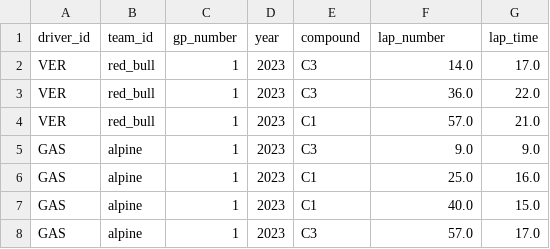
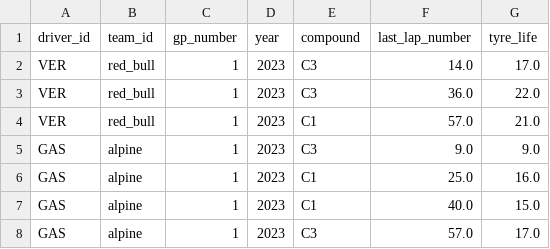
Before and after one commit to diantoniuksc/F1Strategy, a CSV file: sessionstints.csv, drawn as a sheet; only a part is shown.

Commit message:
Fixed names of sessionstints.csv headers

```diff
--- a/sessionstints.csv
+++ b/sessionstints.csv
@@ -1,2 +1,2 @@
-driver_id,team_id,gp_number,year,compound,lap_number,lap_time
+driver_id,team_id,gp_number,year,compound,last_lap_number,tyre_life
 VER,red_bull,1,2023,C3,14.0,17.0
```
Also changed, not shown: 1 other file.
